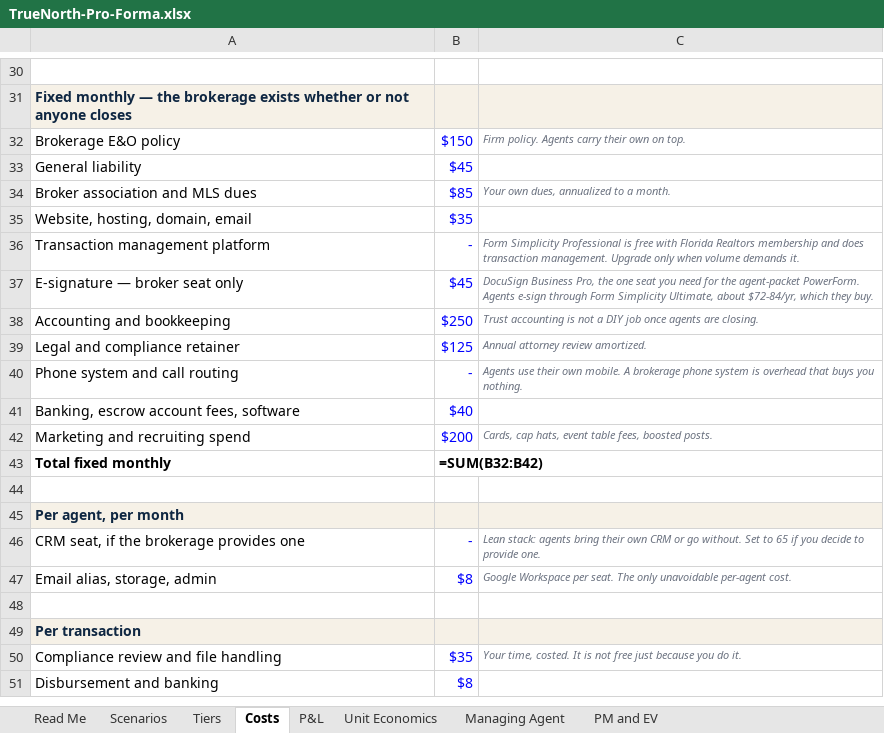
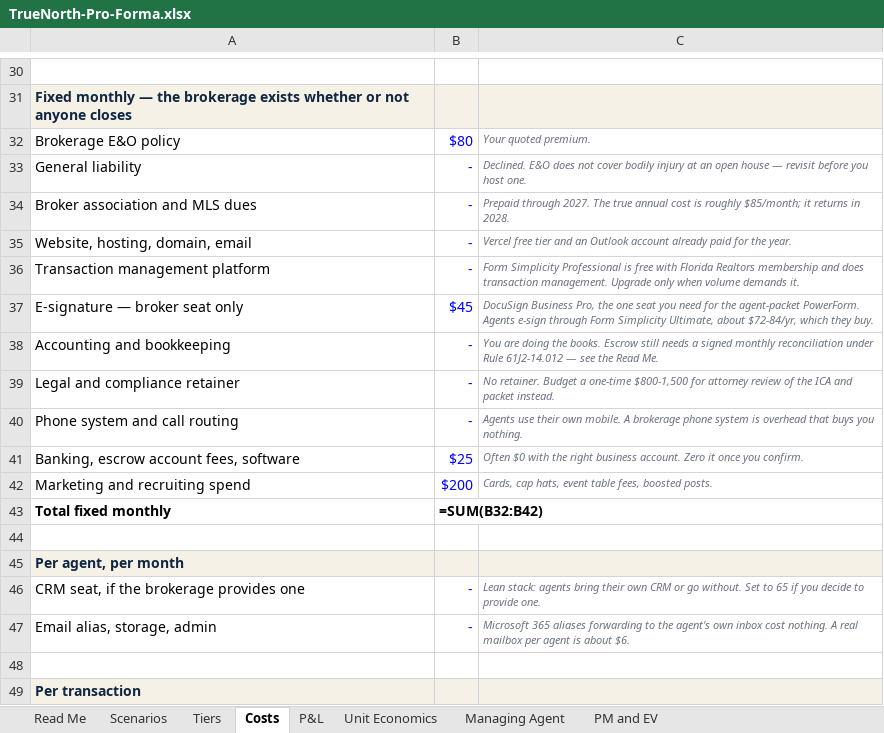
Before and after one commit to amirt2812/truenorth-pm, an Excel workbook: finance/TrueNorth-Pro-Forma.xlsx, sheet Costs, drawn as a sheet; only a part is shown, gaps mark what is left out; the shorter side is filled out with more unchanged rows; values as stored, in another font and other column widths than the file's, no borders; formulas without a stored value are shown as written; the diff names each change by its address in the sheet, - before the commit and + after, or states it on an @@ line.

```diff
--- a/finance/TrueNorth-Pro-Forma.xlsx (sheet Costs)
+++ b/finance/TrueNorth-Pro-Forma.xlsx (sheet Costs)
-B32: $150
+B32: $80
-C32: Firm policy. Agents carry their own on top.
+C32: Your quoted premium.
-B33: $45
+B33: -
-C33: (empty)
+C33: Declined. E&O does not cover bodily injury at an open house — revisit before you host one.
-B34: $85
+B34: -
-C34: Your own dues, annualized to a month.
+C34: Prepaid through 2027. The true annual cost is roughly $85/month; it returns in 2028.
-B35: $35
+B35: -
-C35: (empty)
+C35: Vercel free tier and an Outlook account already paid for the year.
-B38: $250
+B38: -
-C38: Trust accounting is not a DIY job once agents are closing.
+C38: You are doing the books. Escrow still needs a signed monthly reconciliation under Rule 61J2-14.012 — see the Read Me.
-B39: $125
+B39: -
-C39: Annual attorney review amortized.
+C39: No retainer. Budget a one-time $800-1,500 for attorney review of the ICA and packet instead.
-B41: $40
+B41: $25
-C41: (empty)
+C41: Often $0 with the right business account. Zero it once you confirm.
-B47: $8
+B47: -
-C47: Google Workspace per seat. The only unavoidable per-agent cost.
+C47: Microsoft 365 aliases forwarding to the agent's own inbox cost nothing. A real mailbox per agent is about $6.
```
Also changed, not shown: 1 other file.
